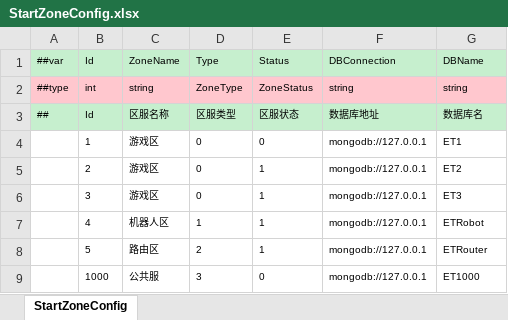
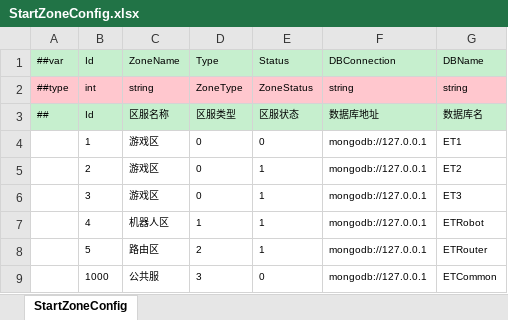
Before and after one commit to JokerNB/ET8_Test, an Excel workbook: Unity/Assets/Config/Excel/StartConfig/Localhost/StartZoneConfig.xlsx, sheet StartZoneConfig, drawn as a sheet; values as stored, in another font and other column widths than the file's, no borders; the diff names each change by its address in the sheet, - before the commit and + after, or states it on an @@ line.

```diff
--- a/Unity/Assets/Config/Excel/StartConfig/Localhost/StartZoneConfig.xlsx (sheet StartZoneConfig)
+++ b/Unity/Assets/Config/Excel/StartConfig/Localhost/StartZoneConfig.xlsx (sheet StartZoneConfig)
-G9: ET1000
+G9: ETCommon
```
Also changed, not shown: 32 other files.
